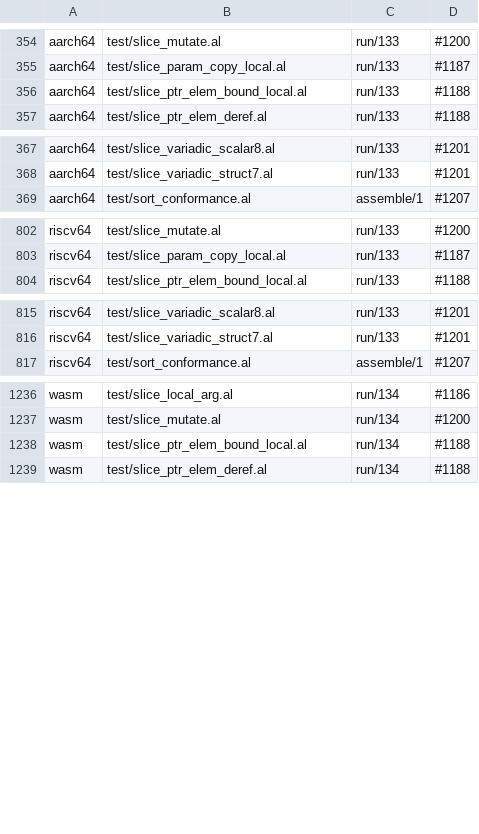
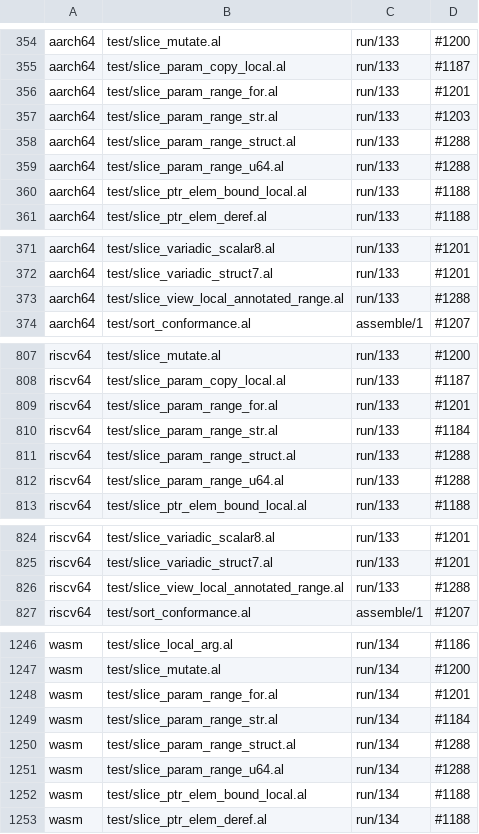
Before and after one commit to alatyr-programming-language/compiler, a TSV file: scripts/known-deviations.tsv, drawn as a sheet; only a part is shown, gaps mark what is left out; the diff covers the shown part only; the diff names each change by its address in the sheet, - before the commit and + after, or states it on an @@ line.

Commit message:
fix(lower): take a range slice of a Slice(T) param over its data (#1180)
`xs[lo..hi]` over a `Slice(T)` parameter took its base with
`emit_agg_base_addr`, which loads the param slot: the address of the
caller's {ptr, len} block, not the data pointer. The view had the right
length but started at the block, so `ys := xs[1..n]` read the block's len
word as an element. Every element type was affected (u64, str, struct),
bound, indexed or iterated.

Both deliverers of a typed range view, `emit_arr_slice_pair` and
`emit_array_slice_assign`, now take element 0 through one helper,
`emit_range_base_elem0`, which adds the `movq (%rax), %rax` load when
`slot_is_slice_param` says the slot points at a Slice block. That
question was inline in `emit_index_addr`, which now asks the same helper,
so the element read and the range cannot disagree.

`slot_is_slice_param` decides param-ness from `SlotEntry.is_param`
(#1182), not from the annotation: an annotated LOCAL view
`ys : Slice(P) = t[0..3]` holds the pair in its own slot, and taking
`ys[1..3]` through it as if it were a param read garbage (review of
fe07395c: 46 on the parent, 139 there). test/slice_view_local_annotated_range
pins the local forms (bind + for, call argument, index).

Verified on omen (native x86_64), parent = d09e472b + #1182:
slice_param_range_u64/for/str/struct exit 30/30/0/0 on the parent and
21/21/21/46 (due) with this change; slice_view_local_annotated_range 42
on both. aarch64, riscv64 and wasm trap (133/133/134) on both, unchanged;
their rows are in scripts/known-deviations.tsv under #1288 (slice
binding/argument stub), #1201 (for-in) and #1203/#1184 (str literal).

```diff
--- a/scripts/known-deviations.tsv
+++ b/scripts/known-deviations.tsv
+row 356: aarch64 | test/slice_param_range_for.al | run/133 | #1201
+row 357: aarch64 | test/slice_param_range_str.al | run/133 | #1203
+row 358: aarch64 | test/slice_param_range_struct.al | run/133 | #1288
+row 359: aarch64 | test/slice_param_range_u64.al | run/133 | #1288
+row 373: aarch64 | test/slice_view_local_annotated_range.al | run/133 | #1288
+row 809: riscv64 | test/slice_param_range_for.al | run/133 | #1201
+row 810: riscv64 | test/slice_param_range_str.al | run/133 | #1184
+row 811: riscv64 | test/slice_param_range_struct.al | run/133 | #1288
+row 812: riscv64 | test/slice_param_range_u64.al | run/133 | #1288
+row 826: riscv64 | test/slice_view_local_annotated_range.al | run/133 | #1288
+row 1248: wasm | test/slice_param_range_for.al | run/134 | #1201
+row 1249: wasm | test/slice_param_range_str.al | run/134 | #1184
+row 1250: wasm | test/slice_param_range_struct.al | run/134 | #1288
+row 1251: wasm | test/slice_param_range_u64.al | run/134 | #1288
```
Also changed, not shown: 1 added row elsewhere in this file, 9 other files.
